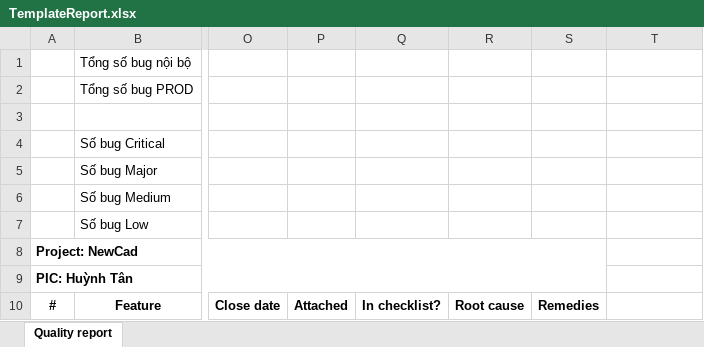
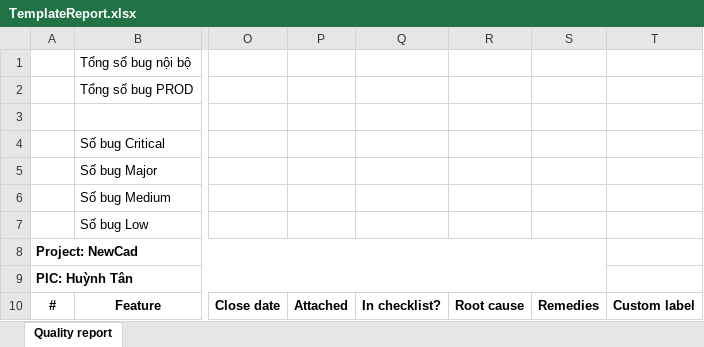
Before and after one commit to huynhtan126/CleanCodelAutomationTool, an Excel workbook: ReadReport/TemplateReport/TemplateReport.xlsx, sheet Quality report, drawn as a sheet; only a part is shown, gaps mark what is left out; values as stored, in another font and other column widths than the file's, no borders; the diff names each change by its address in the sheet, - before the commit and + after, or states it on an @@ line.

```diff
--- a/ReadReport/TemplateReport/TemplateReport.xlsx (sheet Quality report)
+++ b/ReadReport/TemplateReport/TemplateReport.xlsx (sheet Quality report)
-T10: (empty)
+T10: Custom label
```
Also changed, not shown: 11 other files.
